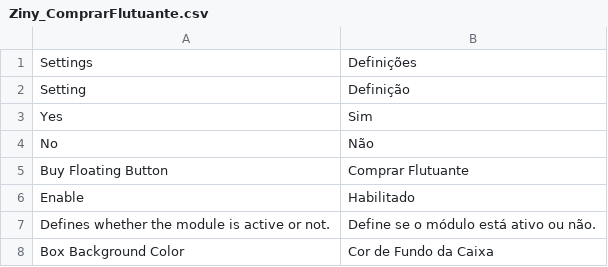
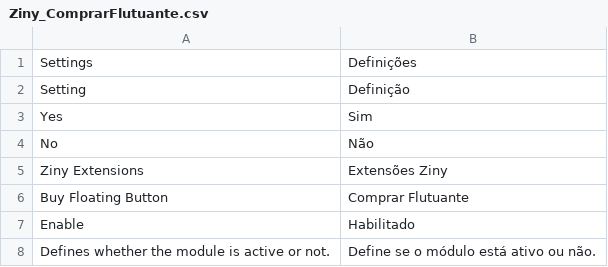
Before and after one commit to agencia-ziny/BuyFloatingButton, a CSV file: app/locale/pt_BR/Ziny_ComprarFlutuante.csv, drawn as a sheet; only a part is shown; the shorter side is filled out with more unchanged rows; the diff names each change by its address in the sheet, - before the commit and + after, or states it on an @@ line.

Commit message:
1.1.1
- Improve Admin Ziny Options

```diff
--- a/app/locale/pt_BR/Ziny_ComprarFlutuante.csv
+++ b/app/locale/pt_BR/Ziny_ComprarFlutuante.csv
+row 5: Ziny Extensions | Extensões Ziny
```
Also changed, not shown: 4 other files.
